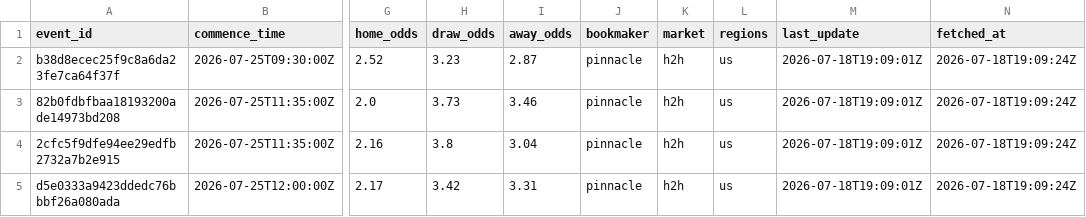
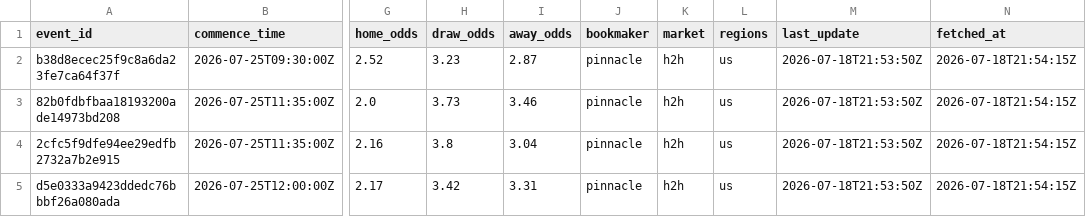
Before and after one commit to jiajun-builds/cslmonitor, a CSV file: data/raw_data/CHN_pinnacle_spreads.csv, drawn as a sheet; only a part is shown, gaps mark what is left out; the diff names each change by its address in the sheet, - before the commit and + after, or states it on an @@ line.

```diff
--- a/data/raw_data/CHN_pinnacle_spreads.csv
+++ b/data/raw_data/CHN_pinnacle_spreads.csv
-M2:M5 (last_update): 2026-07-18T19:09:01Z
+M2:M5 (last_update): 2026-07-18T21:53:50Z
-N2:N5 (fetched_at): 2026-07-18T19:09:24Z
+N2:N5 (fetched_at): 2026-07-18T21:54:15Z
```
Also changed, not shown: data/dashboard/csv/dashboard_meta.csv, data/dashboard/csv/upcoming_market_comparison.csv, 6 other files.
